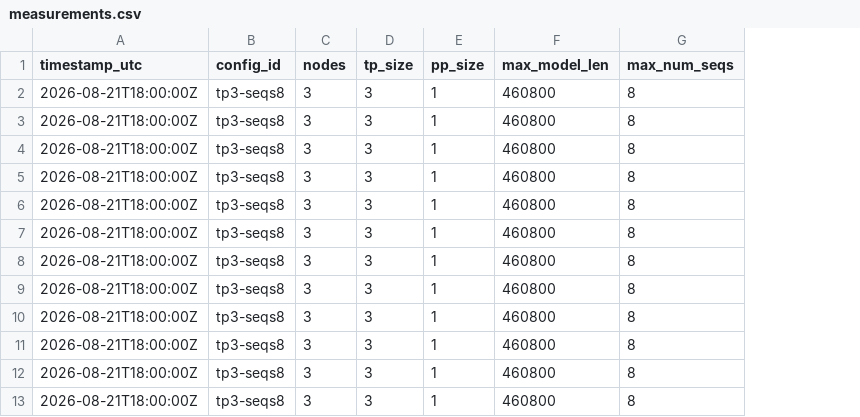
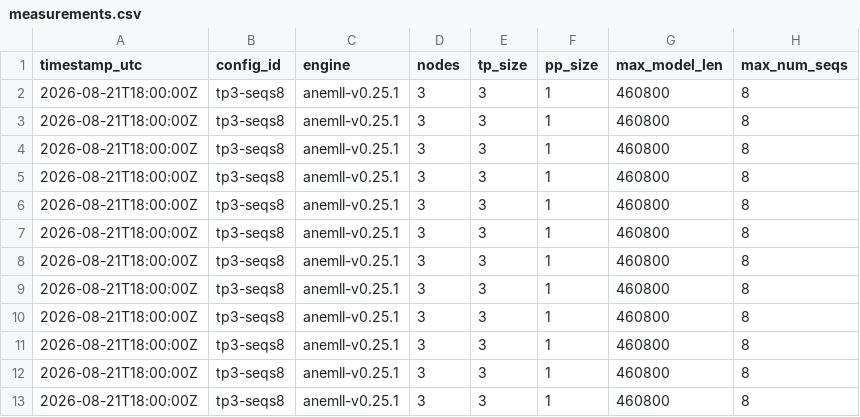
Before and after one commit to colonel-otto/3x-dgx-spark-mesh-deepseek-v4-0731-flash, a CSV file: benchmarks/measurements.csv, drawn as a sheet; only a part is shown; the diff names each change by its address in the sheet, - before the commit and + after, or states it on an @@ line.

```diff
--- a/benchmarks/measurements.csv
+++ b/benchmarks/measurements.csv
+column C (engine), rows 2-13: all anemll-v0.25.1
```
Also changed, not shown: benchmarks/summary.csv, 4 other files.
